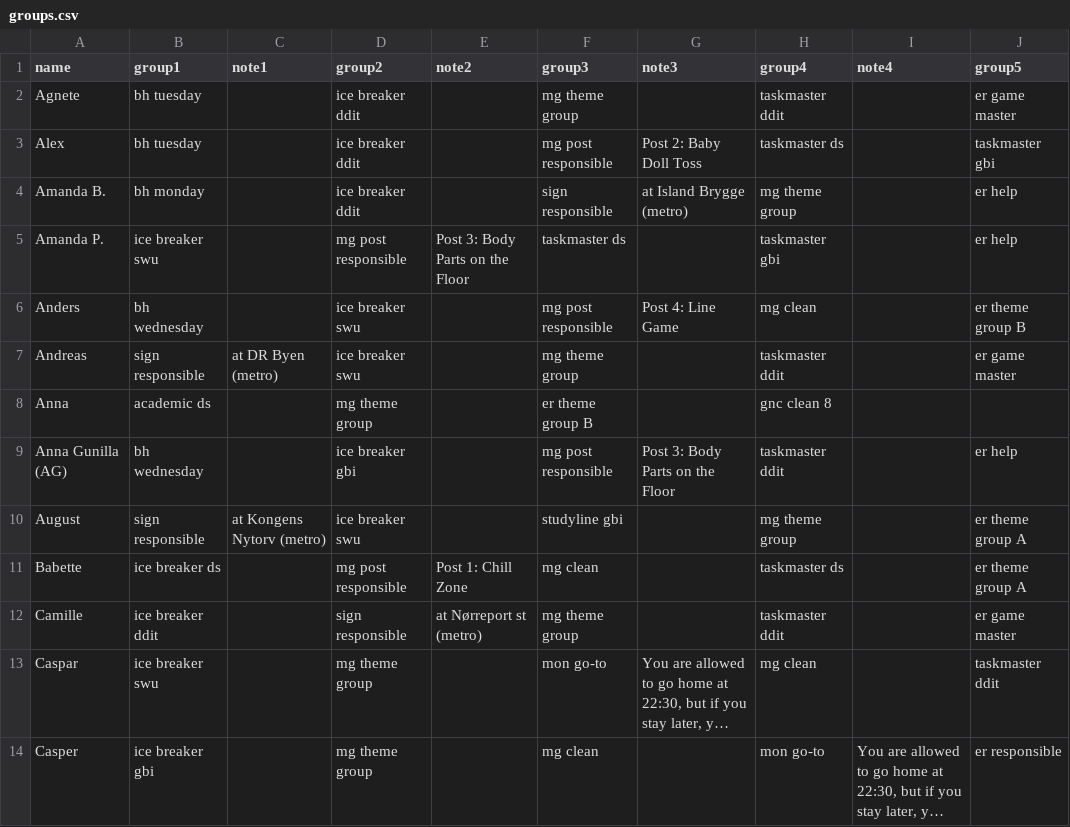
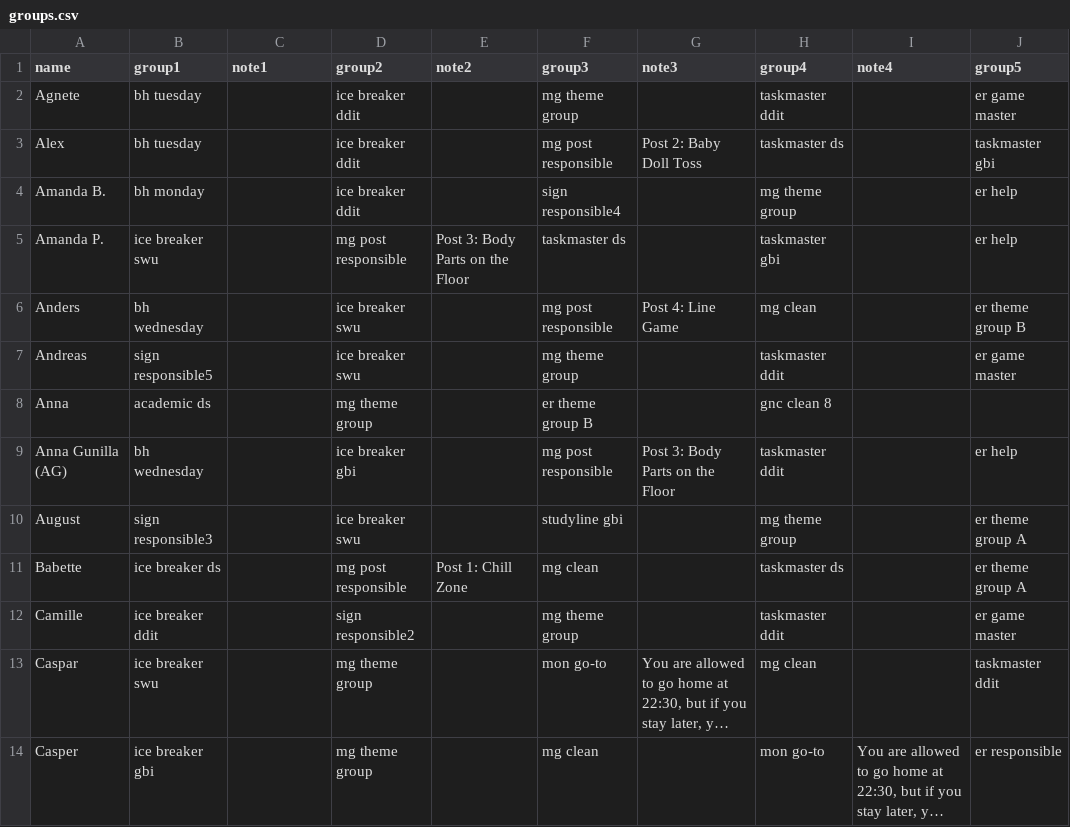
Before and after one commit to NaddiNadja/studystart-schedule-2023, a CSV file: resources/groups.csv, drawn as a sheet; only a part is shown; long unchanged cells end in …; the diff covers the shown part only; the diff names each change by its address in the sheet, - before the commit and + after, or states it on an @@ line.

```diff
--- a/resources/groups.csv
+++ b/resources/groups.csv
-F4 (group3): sign responsible
+F4 (group3): sign responsible4
-G4 (note3): at Island Brygge (metro)
+G4 (note3): (empty)
-B7 (group1): sign responsible
+B7 (group1): sign responsible5
-C7 (note1): at DR Byen (metro)
+C7 (note1): (empty)
-B10 (group1): sign responsible
+B10 (group1): sign responsible3
-C10 (note1): at Kongens Nytorv (metro)
+C10 (note1): (empty)
-D12 (group2): sign responsible
+D12 (group2): sign responsible2
-E12 (note2): at Nørreport st (metro)
+E12 (note2): (empty)
```
Also changed, not shown: 20 edited cells elsewhere in this file, resources/group-schedules.csv, 9 other files.
